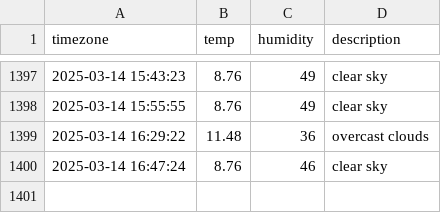
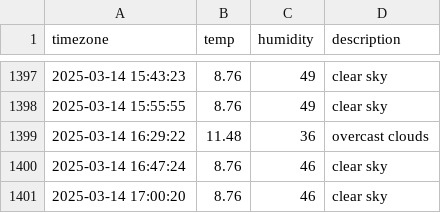
Before and after one commit to inho7/seoul_weather, a CSV file: seoul_weather.csv, drawn as a sheet; only a part is shown, gaps mark what is left out; the diff names each change by its address in the sheet, - before the commit and + after, or states it on an @@ line.

```diff
--- a/seoul_weather.csv
+++ b/seoul_weather.csv
+row 1401: 2025-03-14 17:00:20 | 8.76 | 46 | clear sky
```
